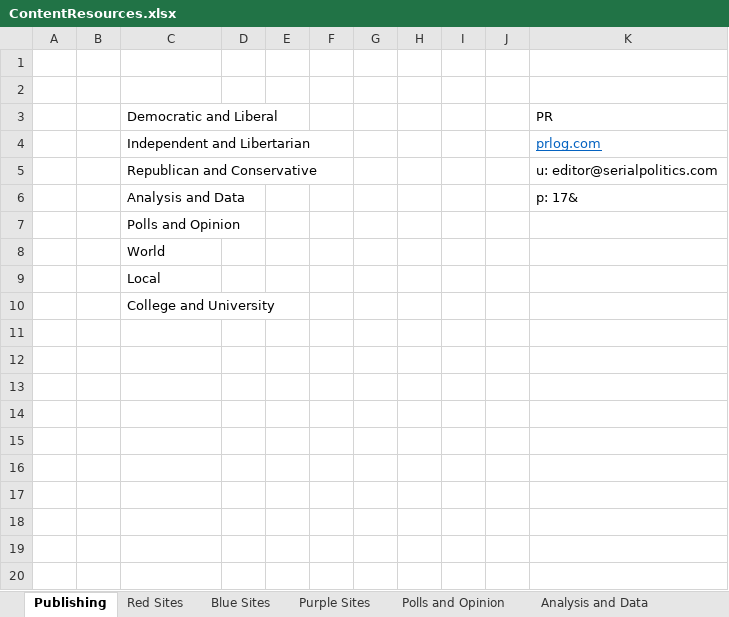
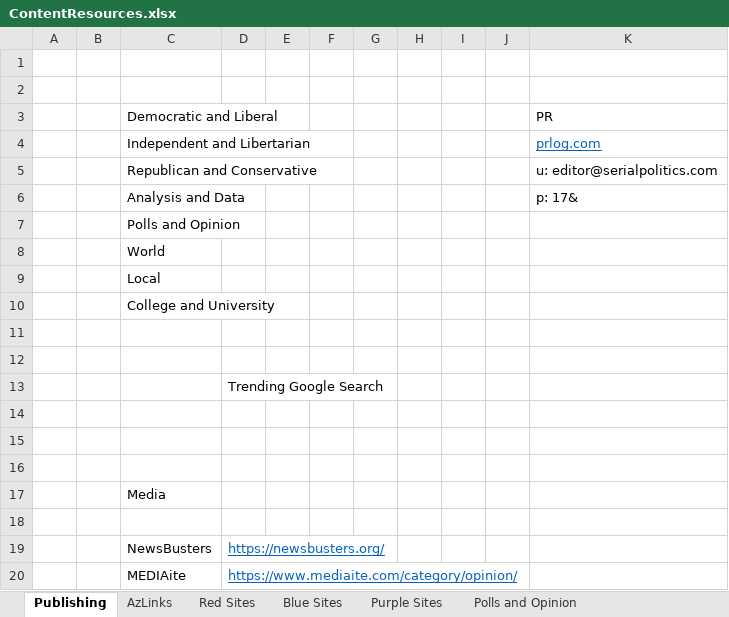
Before and after one commit to brianmcgrathnet/serialpolitics, an Excel workbook: content/ContentResources.xlsx, sheet Publishing, drawn as a sheet; values as stored, in another font and other column widths than the file's, no borders; the diff names each change by its address in the sheet, - before the commit and + after, or states it on an @@ line.

```diff
--- a/content/ContentResources.xlsx (sheet Publishing)
+++ b/content/ContentResources.xlsx (sheet Publishing)
+row 11: (empty)
+row 12: (empty)
+row 13:  |  |  | Trending Google Search
+row 14: (empty)
+row 15: (empty)
+row 16: (empty)
+row 17:  |  | Media
+row 18: (empty)
+row 19:  |  | NewsBusters | https://newsbusters.org/
+row 20:  |  | MEDIAite | https://www.mediaite.com/category/opinion/
```
Also changed, not shown: sheet Red Sites, sheet Extra, sheet Purple Sites, other sheet tabs, 5 other files.
